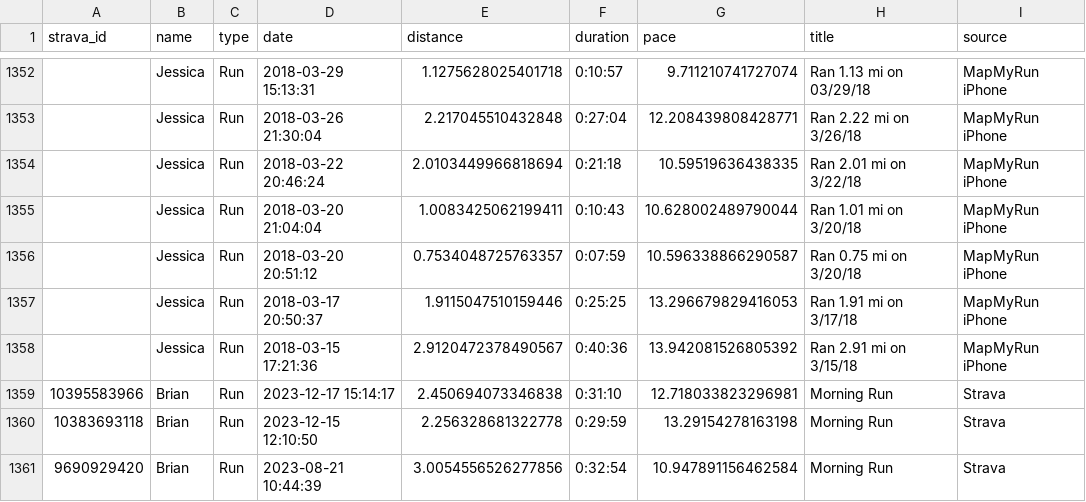
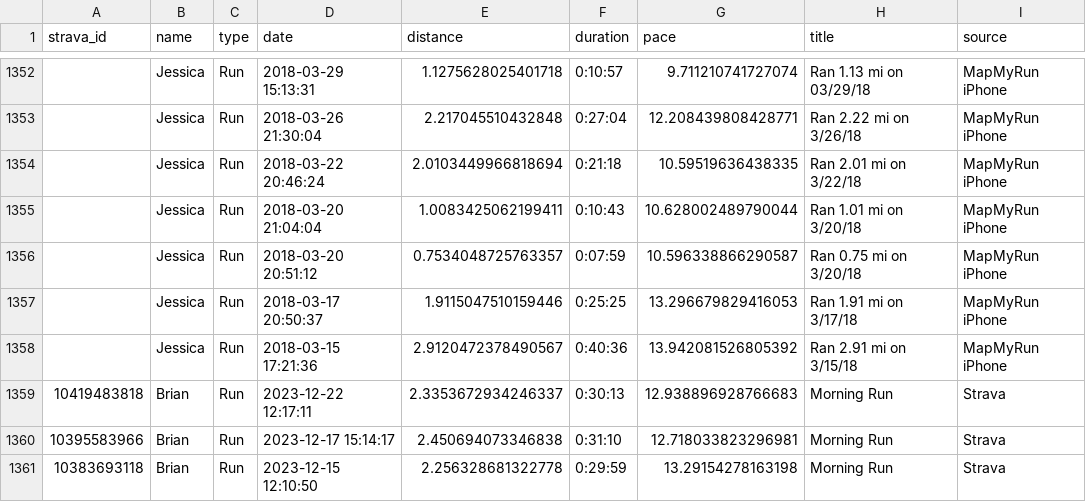
Before and after one commit to eibanez/run, a CSV file: data.csv, drawn as a sheet; only a part is shown, gaps mark what is left out; the shorter side is filled out with more unchanged rows; the diff names each change by its address in the sheet, - before the commit and + after, or states it on an @@ line.

```diff
--- a/data.csv
+++ b/data.csv
+row 1359: 10419483818 | Brian | Run | 2023-12-22 12:17:11 | 2.3353672934246337 | 0:30:13 | 12.938896928766683 | Morning Run | Strava
```
Also changed, not shown: 3 other files.
